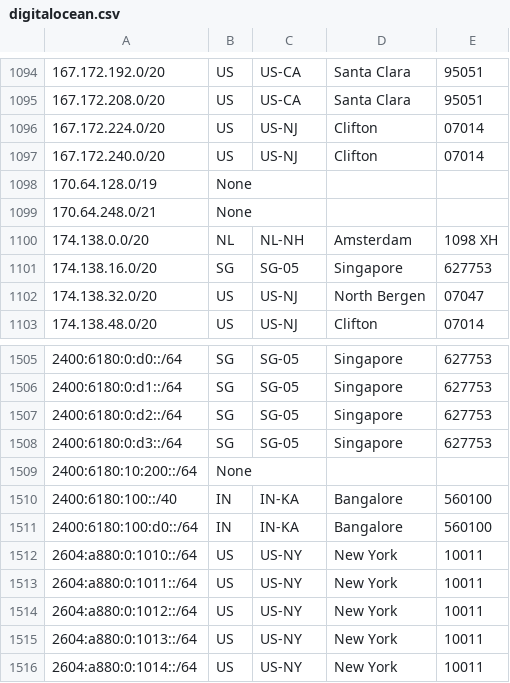
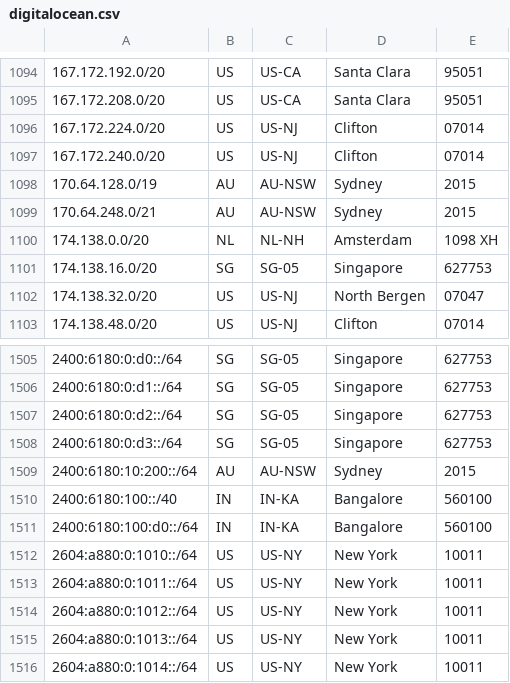
Before and after one commit to femueller/cloud-ip-ranges, a CSV file: digitalocean.csv, drawn as a sheet; only a part is shown, gaps mark what is left out.

Commit message:
Commit: 2022-07-21-20:00:05

```diff
--- a/digitalocean.csv
+++ b/digitalocean.csv
@@ -1097,4 +1097,4 @@
 167.172.240.0/20,US,US-NJ,Clifton,07014
-170.64.128.0/19,None
-170.64.248.0/21,None
+170.64.128.0/19,AU,AU-NSW,Sydney,2015
+170.64.248.0/21,AU,AU-NSW,Sydney,2015
 174.138.0.0/20,NL,NL-NH,Amsterdam,1098 XH
@@ -1508,3 +1508,3 @@
 2400:6180:0:d3::/64,SG,SG-05,Singapore,627753
-2400:6180:10:200::/64,None
+2400:6180:10:200::/64,AU,AU-NSW,Sydney,2015
 2400:6180:100::/40,IN,IN-KA,Bangalore,560100
```
